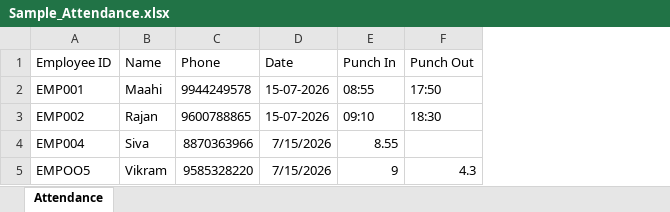
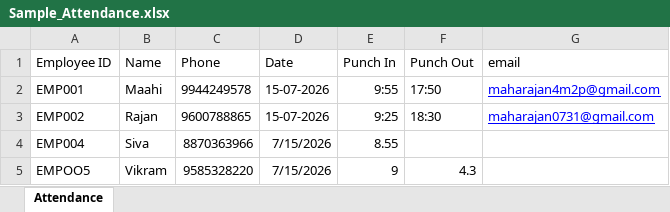
Before and after one commit to maharajan4m2p/Attendance_Notification_System, an Excel workbook: uploads/Sample_Attendance.xlsx, sheet Attendance, drawn as a sheet; values as stored, in another font and other column widths than the file's, no borders; the diff names each change by its address in the sheet, - before the commit and + after, or states it on an @@ line.

Commit message:
Added email notifications and late punch WhatsApp report

```diff
--- a/uploads/Sample_Attendance.xlsx (sheet Attendance)
+++ b/uploads/Sample_Attendance.xlsx (sheet Attendance)
+column G (email), rows 2-3: maharajan4m2p@gmail.com | maharajan0731@gmail.com
-E2 (Punch In): 08:55
+E2 (Punch In): 9:55
-E3 (Punch In): 09:10
+E3 (Punch In): 9:25
```
Also changed, not shown: 18 other files.
